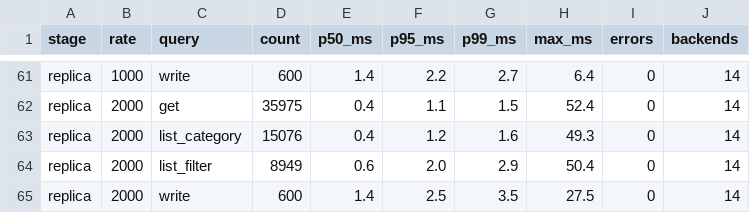
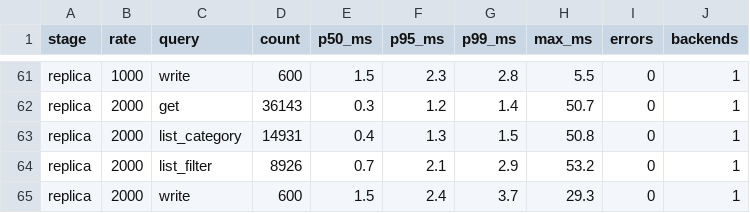
Before and after one commit to BEknUur/kbtu-higload-backend, a CSV file: sis-3/results/summary.csv, drawn as a sheet; only a part is shown, gaps mark what is left out; the diff covers the shown part only; the diff names each change by its address in the sheet, - before the commit and + after, or states it on an @@ line.

```diff
--- a/sis-3/results/summary.csv
+++ b/sis-3/results/summary.csv
-E61 (p50_ms): 1.4
+E61 (p50_ms): 1.5
-F61 (p95_ms): 2.2
+F61 (p95_ms): 2.3
-G61 (p99_ms): 2.7
+G61 (p99_ms): 2.8
-H61 (max_ms): 6.4
+H61 (max_ms): 5.5
-J61:J65 (backends): 14
+J61:J65 (backends): 1
-D62 (count): 35975
+D62 (count): 36143
-E62 (p50_ms): 0.4
+E62 (p50_ms): 0.3
-F62 (p95_ms): 1.1
+F62 (p95_ms): 1.2
-G62 (p99_ms): 1.5
+G62 (p99_ms): 1.4
-H62 (max_ms): 52.4
+H62 (max_ms): 50.7
-D63 (count): 15076
+D63 (count): 14931
-F63 (p95_ms): 1.2
+F63 (p95_ms): 1.3
-G63 (p99_ms): 1.6
+G63 (p99_ms): 1.5
-H63 (max_ms): 49.3
+H63 (max_ms): 50.8
-D64 (count): 8949
+D64 (count): 8926
-E64 (p50_ms): 0.6
+E64 (p50_ms): 0.7
-F64 (p95_ms): 2.0
+F64 (p95_ms): 2.1
-H64 (max_ms): 50.4
+H64 (max_ms): 53.2
-E65 (p50_ms): 1.4
+E65 (p50_ms): 1.5
-F65 (p95_ms): 2.5
+F65 (p95_ms): 2.4
-G65 (p99_ms): 3.5
+G65 (p99_ms): 3.7
-H65 (max_ms): 27.5
+H65 (max_ms): 29.3
```
Also changed, not shown: 35 edited cells elsewhere in this file, 5 other files.
